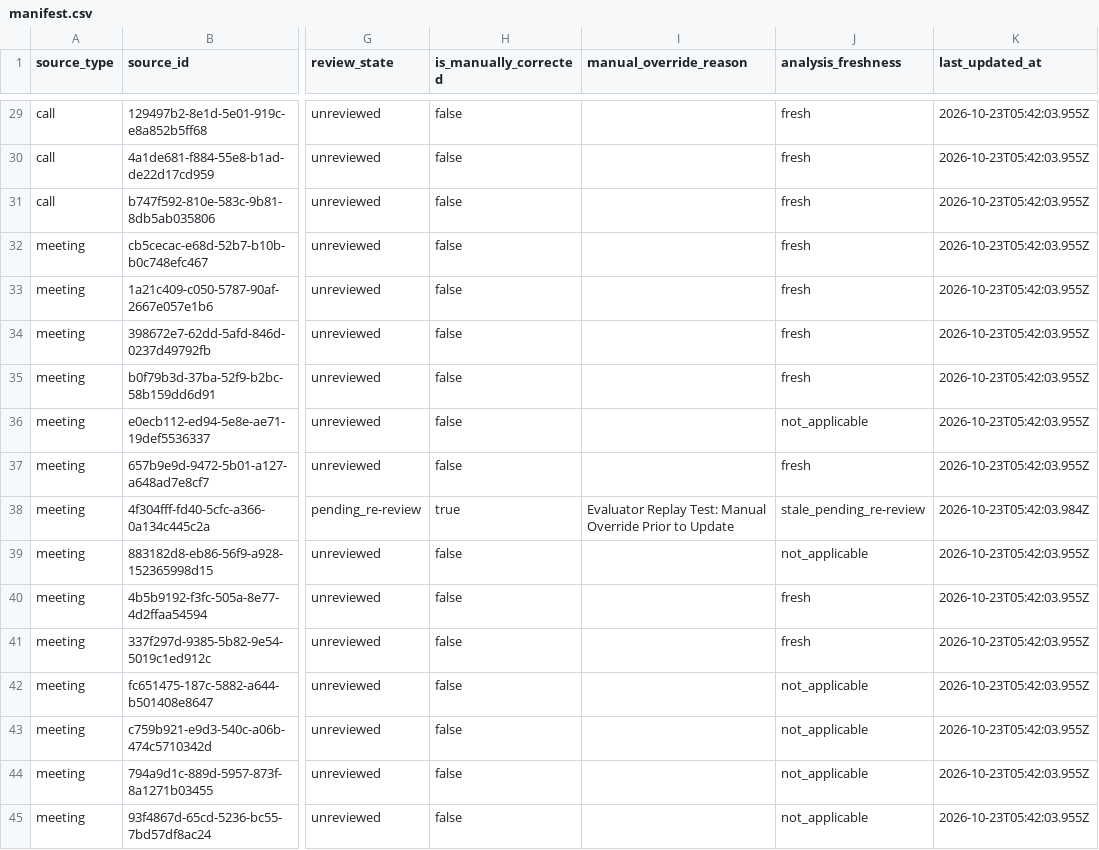
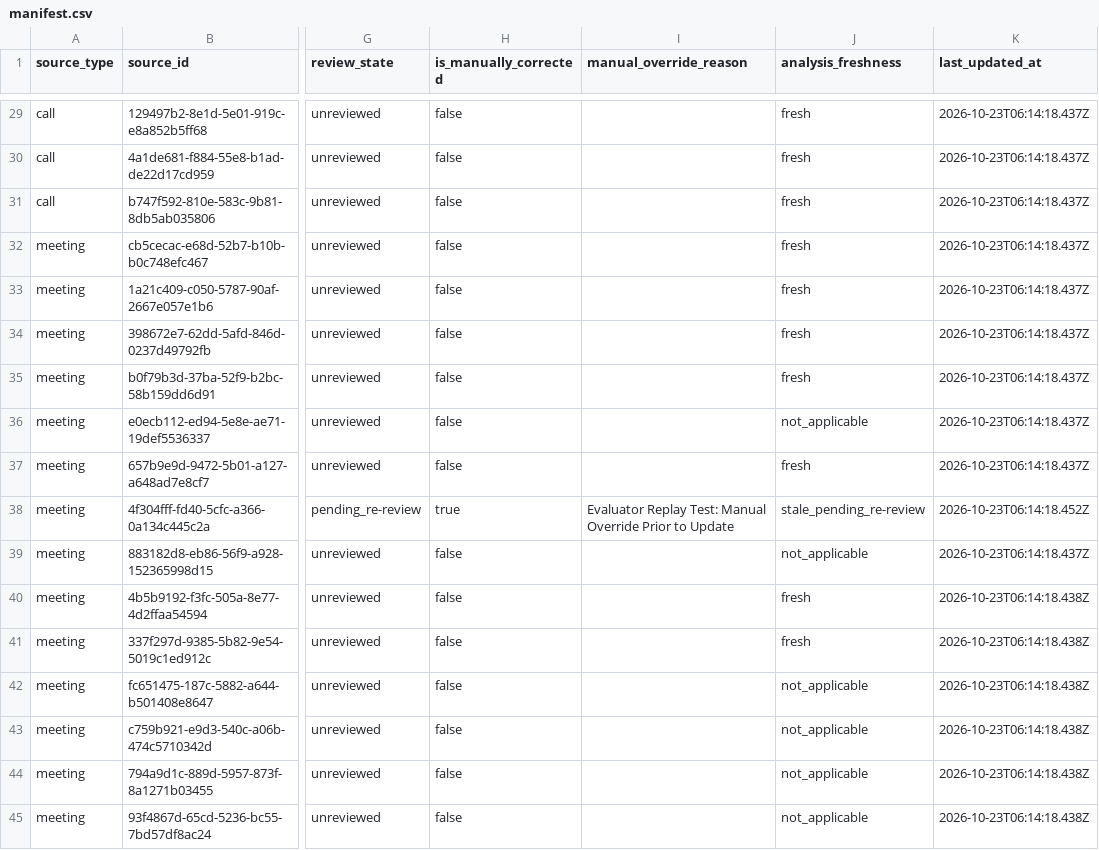
Before and after one commit to Blessan-Corley/Hackathon, a CSV file: exports/manifest.csv, drawn as a sheet; only a part is shown, gaps mark what is left out; the diff covers the shown part only; the diff names each change by its address in the sheet, - before the commit and + after, or states it on an @@ line.

```diff
--- a/exports/manifest.csv
+++ b/exports/manifest.csv
-K29:K37 (last_updated_at): 2026-10-23T05:42:03.955Z
+K29:K37 (last_updated_at): 2026-10-23T06:14:18.437Z
-K38 (last_updated_at): 2026-10-23T05:42:03.984Z
+K38 (last_updated_at): 2026-10-23T06:14:18.452Z
-K39 (last_updated_at): 2026-10-23T05:42:03.955Z
+K39 (last_updated_at): 2026-10-23T06:14:18.437Z
-K40:K45 (last_updated_at): 2026-10-23T05:42:03.955Z
+K40:K45 (last_updated_at): 2026-10-23T06:14:18.438Z
```
Also changed, not shown: 27 edited cells elsewhere in this file, 58 other files.
